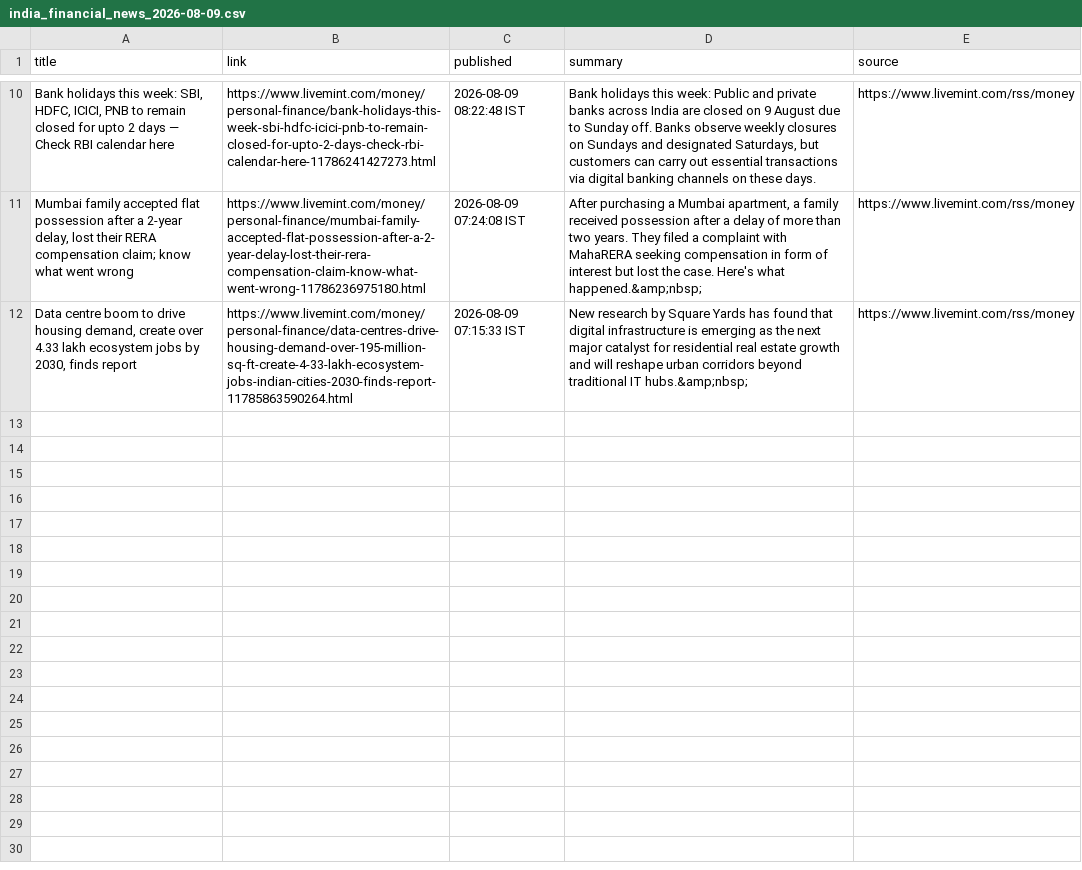
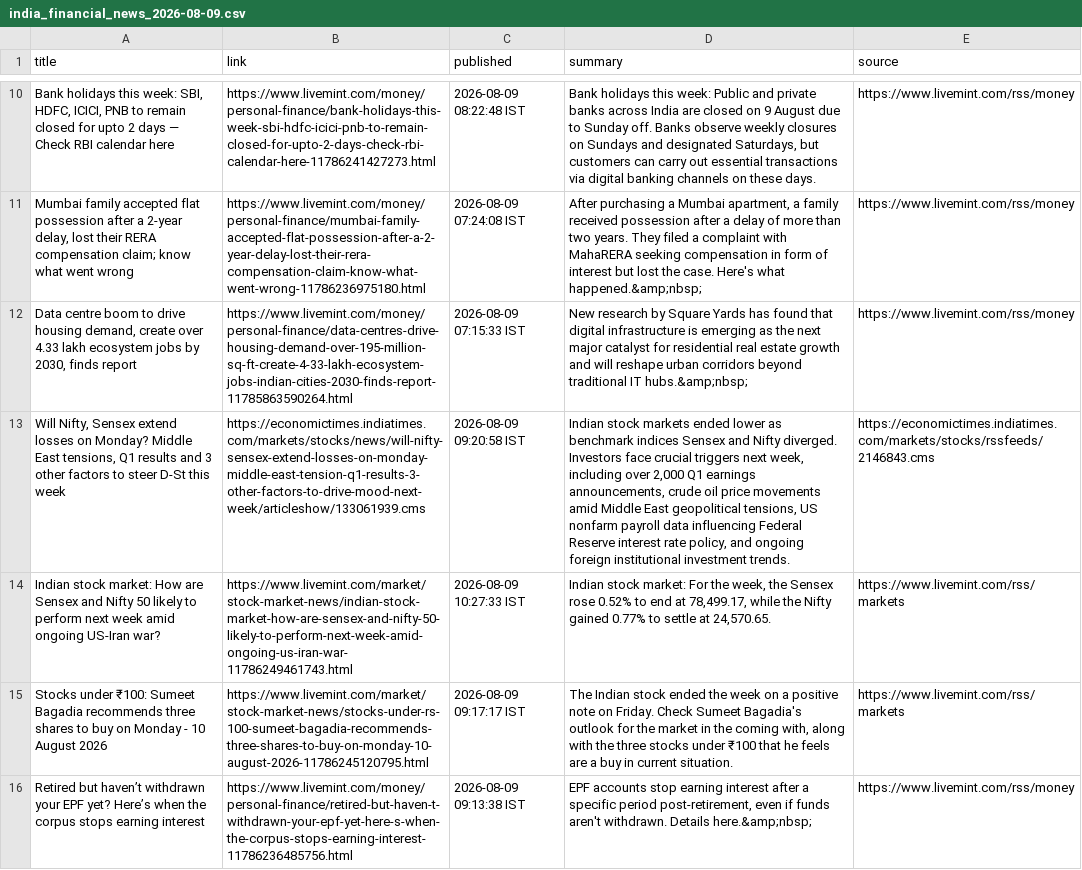
Before and after one commit to aarshrana007/Stock_Analysis, a CSV file: news_data/india_financial_news_2026-08-09.csv, drawn as a sheet; only a part is shown, gaps mark what is left out; the diff names each change by its address in the sheet, - before the commit and + after, or states it on an @@ line.

```diff
--- a/news_data/india_financial_news_2026-08-09.csv
+++ b/news_data/india_financial_news_2026-08-09.csv
+row 13: Will Nifty, Sensex extend losses on Monday? Middle East tensions, Q1 results and 3 other factors to steer D-St this week | https://economictimes.indiatimes.com/markets/stocks/news/will-nifty-sensex-extend-losses-on-monday-middle-east-tension-q1-results-3-other-factors-to-drive-mood-next-week/articleshow/133061939.cms | 2026-08-09 09:20:58 IST | Indian stock markets ended lower as benchmark indices Sensex and Nifty diverged. Investors face crucial triggers next week, including over 2,000 Q1 earnings announcements, crude oil price movements amid Middle East geopolitical tensions, US nonfarm payroll data influencing Federal Reserve interest rate policy, and ongoing foreign institutional investment trends. | https://economictimes.indiatimes.com/markets/stocks/rssfeeds/2146843.cms
+row 14: Indian stock market: How are Sensex and Nifty 50 likely to perform next week amid ongoing US-Iran war? | https://www.livemint.com/market/stock-market-news/indian-stock-market-how-are-sensex-and-nifty-50-likely-to-perform-next-week-amid-ongoing-us-iran-war-11786249461743.html | 2026-08-09 10:27:33 IST | Indian stock market: For the week, the Sensex rose 0.52% to end at 78,499.17, while the Nifty gained 0.77% to settle at 24,570.65. | https://www.livemint.com/rss/markets
+row 15: Stocks under ₹100: Sumeet Bagadia recommends three shares to buy on Monday - 10 August 2026 | https://www.livemint.com/market/stock-market-news/stocks-under-rs-100-sumeet-bagadia-recommends-three-shares-to-buy-on-monday-10-august-2026-11786245120795.html | 2026-08-09 09:17:17 IST | The Indian stock ended the week on a positive note on Friday. Check Sumeet Bagadia's outlook for the market in the coming with, along with the three stocks under ₹100 that he feels are a buy in current situation. | https://www.livemint.com/rss/markets
+row 16: Retired but haven’t withdrawn your EPF yet? Here’s when the corpus stops earning interest | https://www.livemint.com/money/personal-finance/retired-but-haven-t-withdrawn-your-epf-yet-here-s-when-the-corpus-stops-earning-interest-11786236485756.html | 2026-08-09 09:13:38 IST | EPF accounts stop earning interest after a specific period post-retirement, even if funds aren't withdrawn. Details here.&amp;nbsp; | https://www.livemint.com/rss/money
```
Also changed, not shown: 1 other file.
